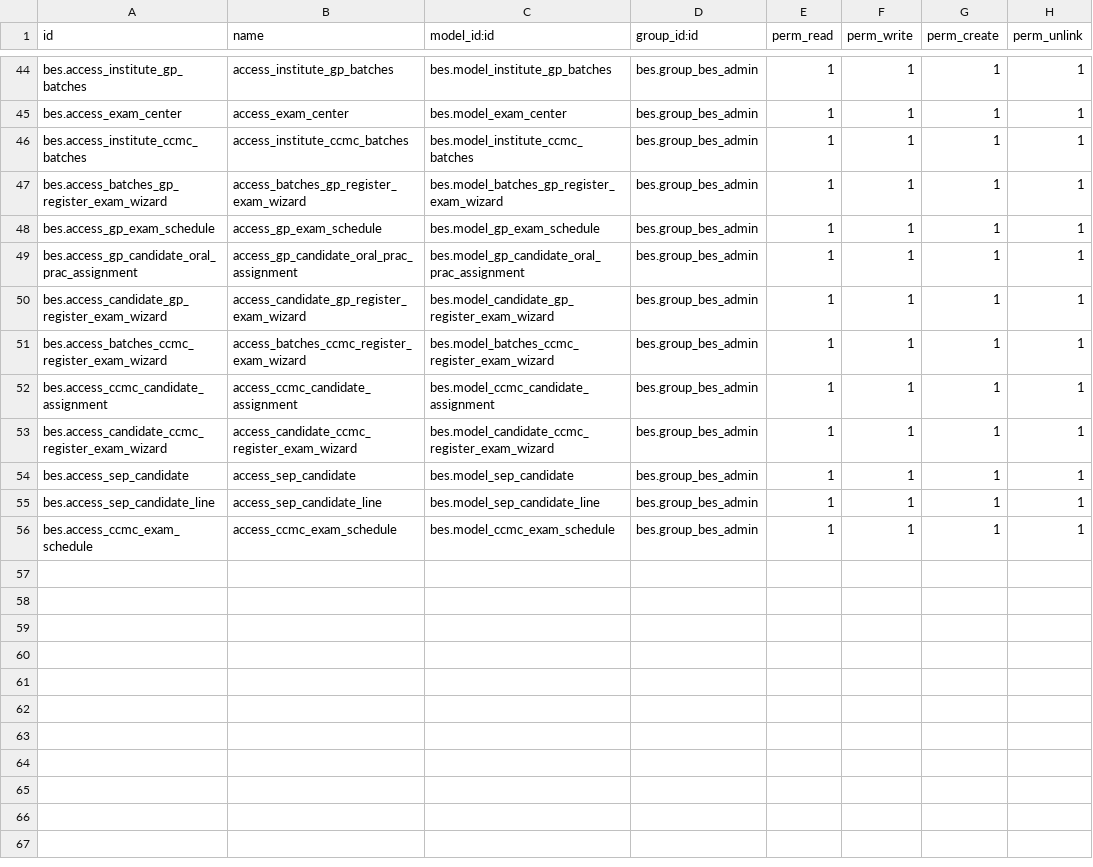
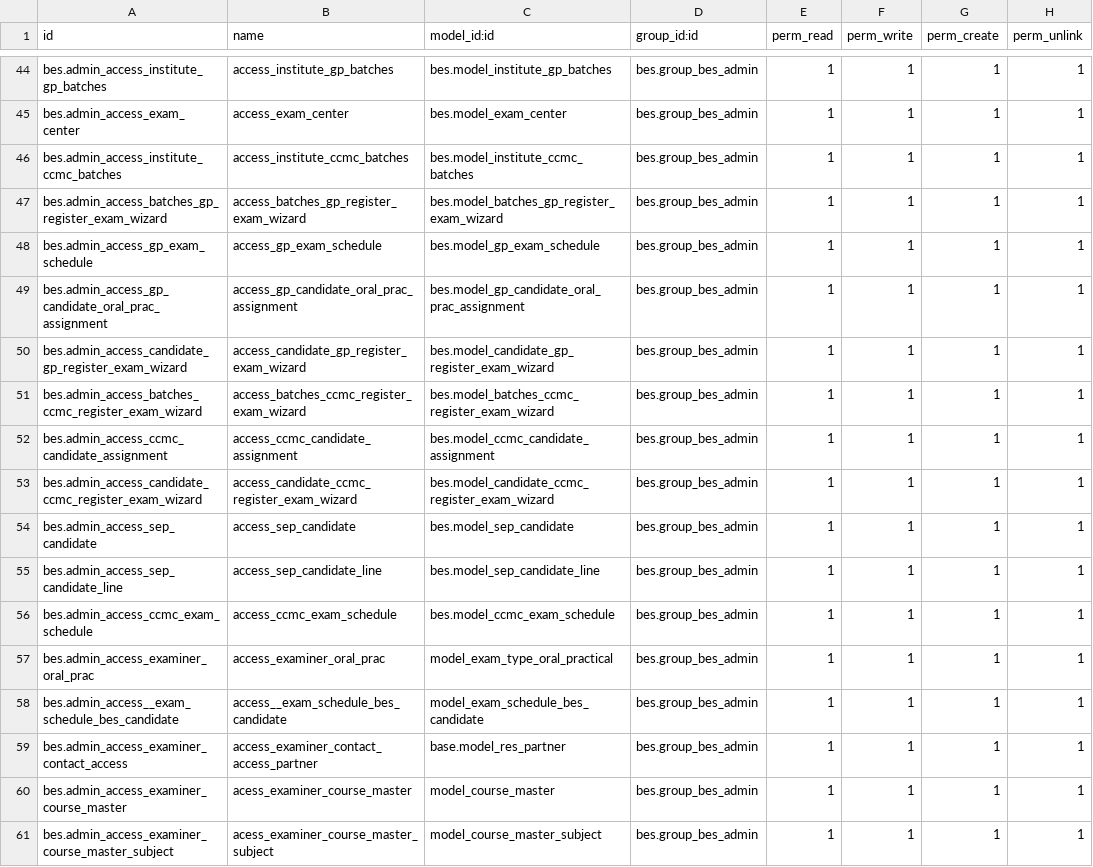
Before and after one commit to saif-esehat/bes, a CSV file: security/ir.model.access.csv, drawn as a sheet; only a part is shown, gaps mark what is left out; the diff covers the shown part only; the diff names each change by its address in the sheet, - before the commit and + after, or states it on an @@ line.

Commit message:
user access

```diff
--- a/security/ir.model.access.csv
+++ b/security/ir.model.access.csv
-A44 (id): bes.access_institute_gp_batches
+A44 (id): bes.admin_access_institute_gp_batches
-A45 (id): bes.access_exam_center
+A45 (id): bes.admin_access_exam_center
-A46 (id): bes.access_institute_ccmc_batches
+A46 (id): bes.admin_access_institute_ccmc_batches
-A47 (id): bes.access_batches_gp_register_exam_wizard
+A47 (id): bes.admin_access_batches_gp_register_exam_wizard
-A48 (id): bes.access_gp_exam_schedule
+A48 (id): bes.admin_access_gp_exam_schedule
-A49 (id): bes.access_gp_candidate_oral_prac_assignment
+A49 (id): bes.admin_access_gp_candidate_oral_prac_assignment
-A50 (id): bes.access_candidate_gp_register_exam_wizard
+A50 (id): bes.admin_access_candidate_gp_register_exam_wizard
-A51 (id): bes.access_batches_ccmc_register_exam_wizard
+A51 (id): bes.admin_access_batches_ccmc_register_exam_wizard
-A52 (id): bes.access_ccmc_candidate_assignment
+A52 (id): bes.admin_access_ccmc_candidate_assignment
-A53 (id): bes.access_candidate_ccmc_register_exam_wizard
+A53 (id): bes.admin_access_candidate_ccmc_register_exam_wizard
-A54 (id): bes.access_sep_candidate
+A54 (id): bes.admin_access_sep_candidate
-A55 (id): bes.access_sep_candidate_line
+A55 (id): bes.admin_access_sep_candidate_line
-A56 (id): bes.access_ccmc_exam_schedule
+A56 (id): bes.admin_access_ccmc_exam_schedule
+row 57: bes.admin_access_examiner_oral_prac | access_examiner_oral_prac | model_exam_type_oral_practical | bes.group_bes_admin | 1 | 1 | 1 | 1
+row 58: bes.admin_access__exam_schedule_bes_candidate | access__exam_schedule_bes_candidate | model_exam_schedule_bes_candidate | bes.group_bes_admin | 1 | 1 | 1 | 1
+row 59: bes.admin_access_examiner_contact_access | access_examiner_contact_access_partner | base.model_res_partner | bes.group_bes_admin | 1 | 1 | 1 | 1
+row 60: bes.admin_access_examiner_course_master | acess_examiner_course_master | model_course_master | bes.group_bes_admin | 1 | 1 | 1 | 1
+row 61: bes.admin_access_examiner_course_master_subject | acess_examiner_course_master_subject | model_course_master_subject | bes.group_bes_admin | 1 | 1 | 1 | 1
```
Also changed, not shown: 27 edited cells elsewhere in this file.
